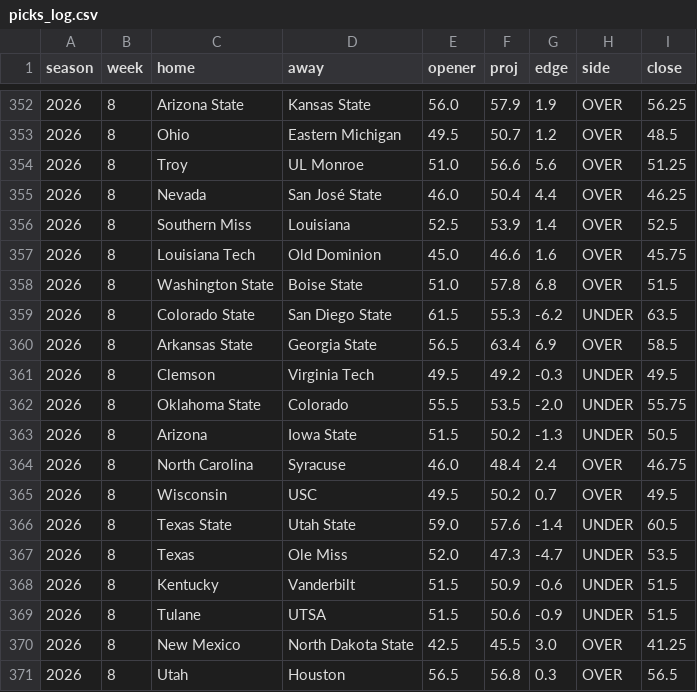
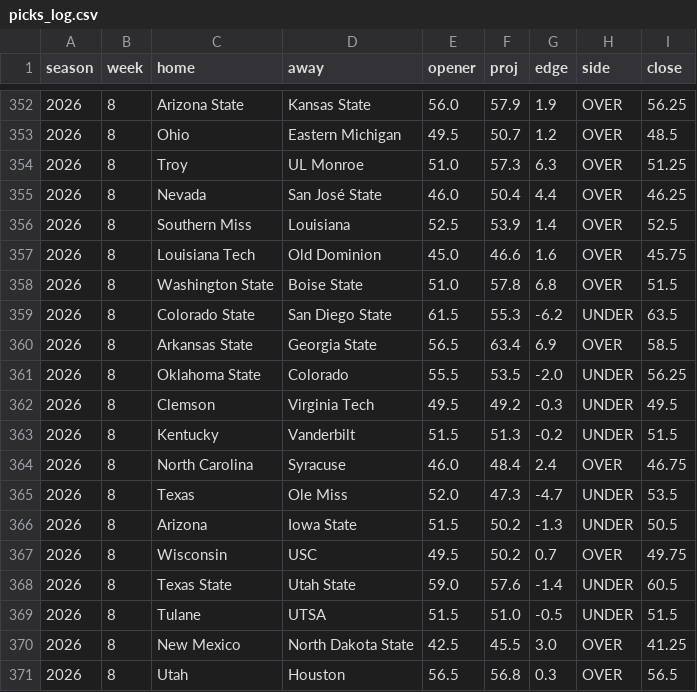
Before and after one commit to aberni03/ncaaf-totals-edge, a CSV file: out/picks_log.csv, drawn as a sheet; only a part is shown, gaps mark what is left out; the diff covers the shown part only.

```diff
--- a/out/picks_log.csv
+++ b/out/picks_log.csv
@@ -353,3 +353,3 @@ season,week,home,away,opener,proj,edge,side,close
 2026,8,Ohio,Eastern Michigan,49.5,50.7,1.2,OVER,48.5
-2026,8,Troy,UL Monroe,51.0,56.6,5.6,OVER,51.25
+2026,8,Troy,UL Monroe,51.0,57.3,6.3,OVER,51.25
 2026,8,Nevada,San José State,46.0,50.4,4.4,OVER,46.25
@@ -360,11 +360,11 @@ season,week,home,away,opener,proj,edge,side,close
 2026,8,Arkansas State,Georgia State,56.5,63.4,6.9,OVER,58.5
+2026,8,Oklahoma State,Colorado,55.5,53.5,-2.0,UNDER,56.25
 2026,8,Clemson,Virginia Tech,49.5,49.2,-0.3,UNDER,49.5
-2026,8,Oklahoma State,Colorado,55.5,53.5,-2.0,UNDER,55.75
+2026,8,Kentucky,Vanderbilt,51.5,51.3,-0.2,UNDER,51.5
+2026,8,North Carolina,Syracuse,46.0,48.4,2.4,OVER,46.75
+2026,8,Texas,Ole Miss,52.0,47.3,-4.7,UNDER,53.5
 2026,8,Arizona,Iowa State,51.5,50.2,-1.3,UNDER,50.5
-2026,8,North Carolina,Syracuse,46.0,48.4,2.4,OVER,46.75
-2026,8,Wisconsin,USC,49.5,50.2,0.7,OVER,49.5
+2026,8,Wisconsin,USC,49.5,50.2,0.7,OVER,49.75
 2026,8,Texas State,Utah State,59.0,57.6,-1.4,UNDER,60.5
-2026,8,Texas,Ole Miss,52.0,47.3,-4.7,UNDER,53.5
-2026,8,Kentucky,Vanderbilt,51.5,50.9,-0.6,UNDER,51.5
-2026,8,Tulane,UTSA,51.5,50.6,-0.9,UNDER,51.5
+2026,8,Tulane,UTSA,51.5,51.0,-0.5,UNDER,51.5
 2026,8,New Mexico,North Dakota State,42.5,45.5,3.0,OVER,41.25
```
Also changed, not shown: 6 added rows, 6 removed rows, 10 moved rows and 9 edited cells elsewhere in this file, out/odds_snapshots.csv, out/slate.csv, 8 other files.
